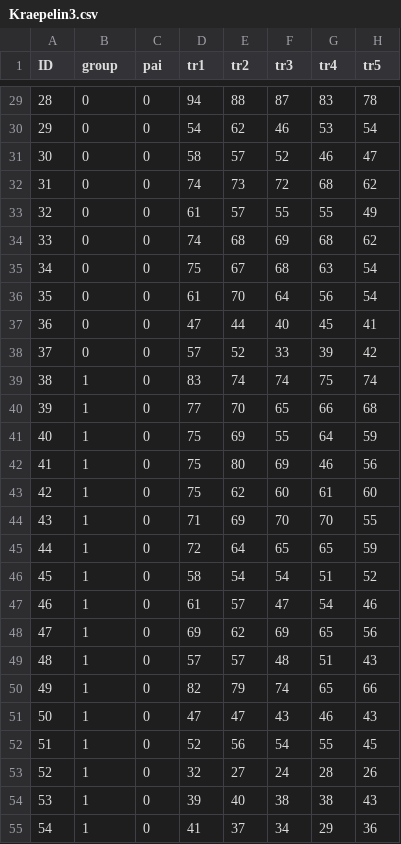
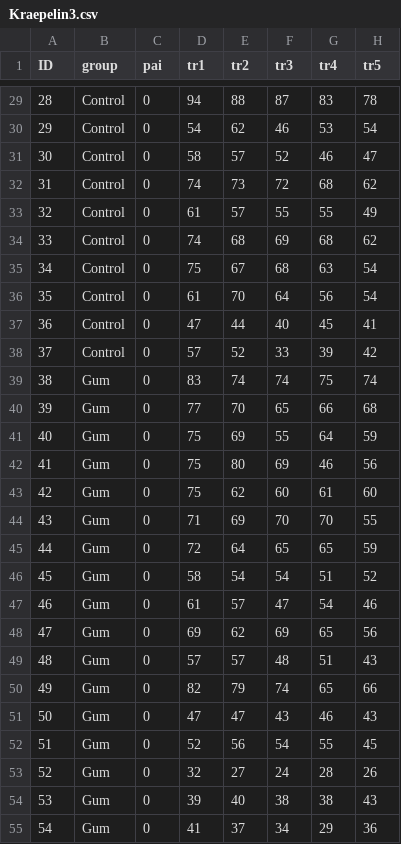
Before and after one commit to kosugitti/BSJ_SS2017, a CSV file: Kraepelin3.csv, drawn as a sheet; only a part is shown, gaps mark what is left out; the diff covers the shown part only; the diff names each change by its address in the sheet, - before the commit and + after, or states it on an @@ line.

```diff
--- a/Kraepelin3.csv
+++ b/Kraepelin3.csv
-B29:B38 (group): 0
+B29:B38 (group): Control
-B39:B55 (group): 1
+B39:B55 (group): Gum
```
Also changed, not shown: 69 edited cells elsewhere in this file, Kraepelin.csv, 27 other files.
